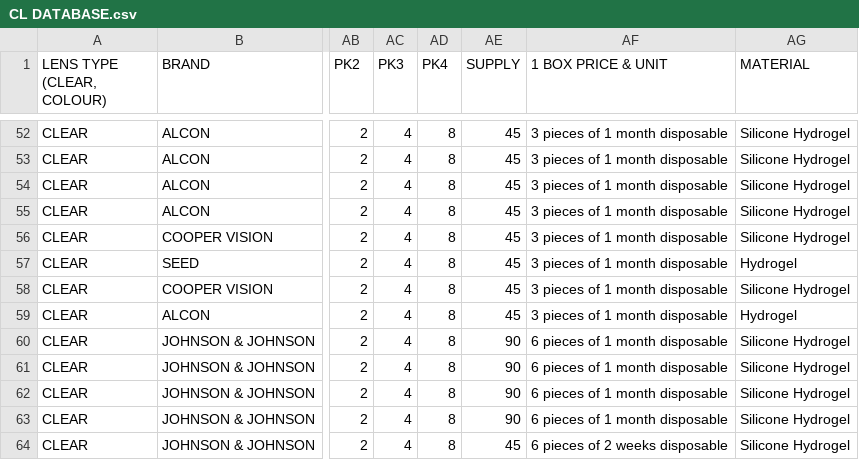
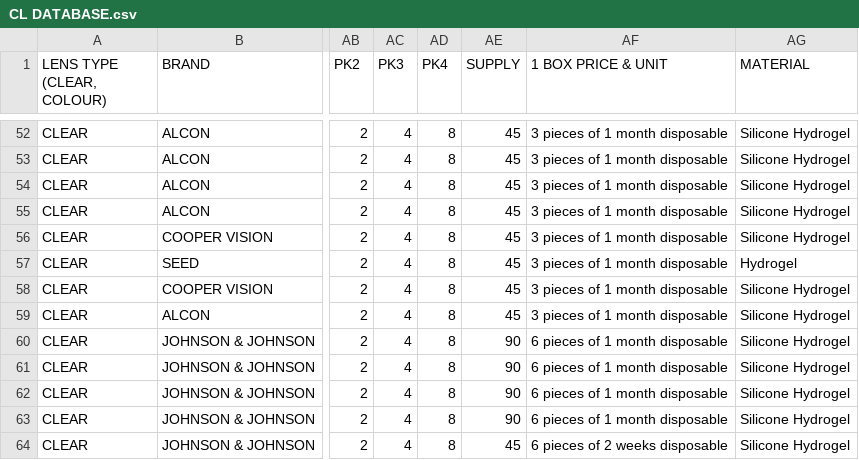
Before and after one commit to sp-rx/CL-SELECTOR, a CSV file: CL DATABASE.csv, drawn as a sheet; only a part is shown, gaps mark what is left out; the diff names each change by its address in the sheet, - before the commit and + after, or states it on an @@ line.

Commit message:
Update CL DATABASE.csv

```diff
--- a/CL DATABASE.csv
+++ b/CL DATABASE.csv
-AG59 (MATERIAL): Hydrogel
+AG59 (MATERIAL): Silicone Hydrogel
```
